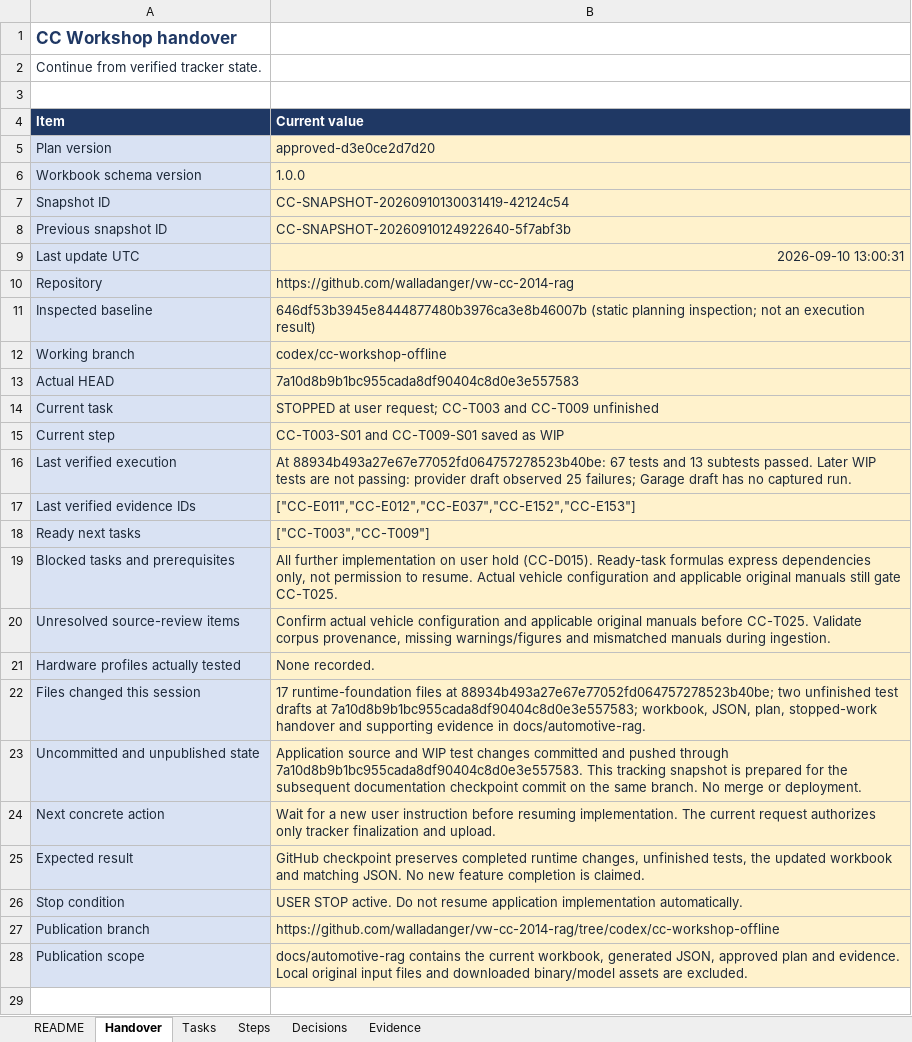
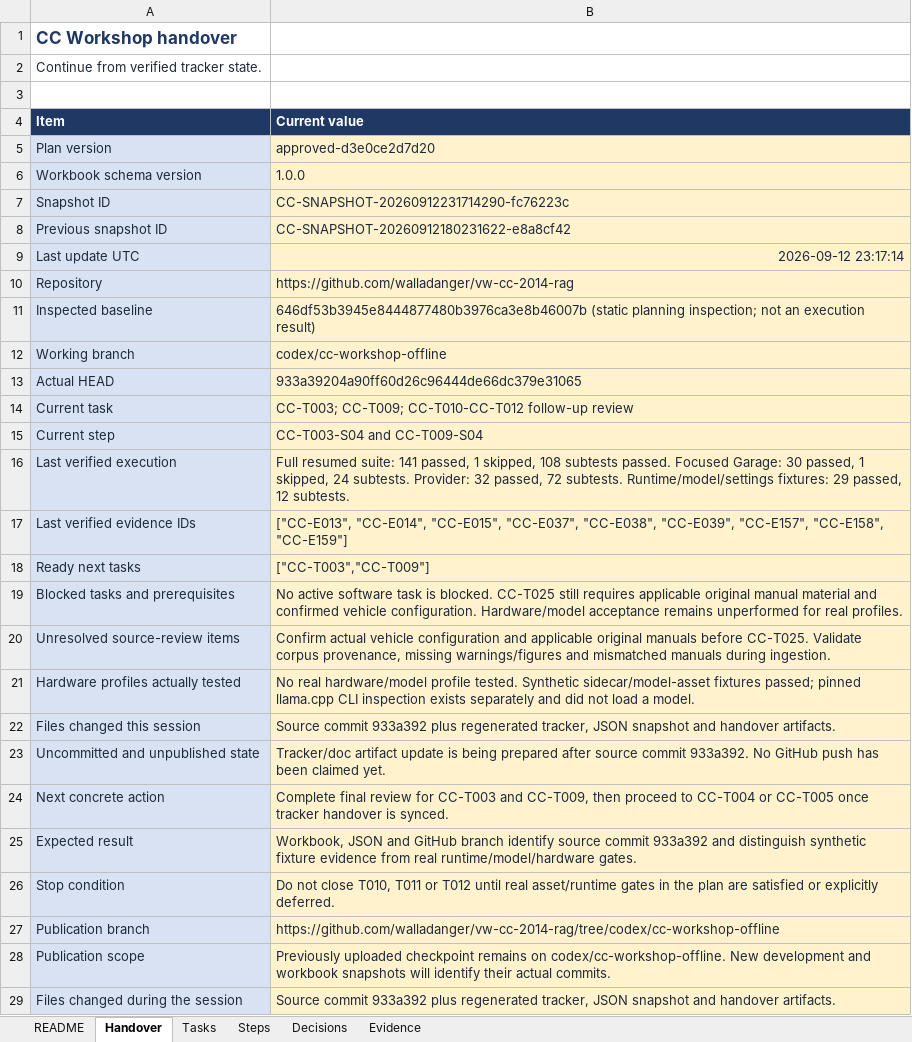
Before and after one commit to walladanger/vw-cc-2014-rag, an Excel workbook: docs/automotive-rag/CC_Workshop_Planning_Tracker.xlsx, sheet Handover, drawn as a sheet; values as stored, in another font and other column widths than the file's, no borders; the diff names each change by its address in the sheet, - before the commit and + after, or states it on an @@ line.

```diff
--- a/docs/automotive-rag/CC_Workshop_Planning_Tracker.xlsx (sheet Handover)
+++ b/docs/automotive-rag/CC_Workshop_Planning_Tracker.xlsx (sheet Handover)
-B7 (Current value): CC-SNAPSHOT-20260910130031419-42124c54
+B7 (Current value): CC-SNAPSHOT-20260912231714290-fc76223c
-B8 (Current value): CC-SNAPSHOT-20260910124922640-5f7abf3b
+B8 (Current value): CC-SNAPSHOT-20260912180231622-e8a8cf42
-B9 (Current value): 2026-09-10 13:00:31
+B9 (Current value): 2026-09-12 23:17:14
-B13 (Current value): 7a10d8b9b1bc955cada8df90404c8d0e3e557583
+B13 (Current value): 933a39204a90ff60d26c96444de66dc379e31065
-B14 (Current value): STOPPED at user request; CC-T003 and CC-T009 unfinished
+B14 (Current value): CC-T003; CC-T009; CC-T010-CC-T012 follow-up review
-B15 (Current value): CC-T003-S01 and CC-T009-S01 saved as WIP
+B15 (Current value): CC-T003-S04 and CC-T009-S04
-B16 (Current value): At 88934b493a27e67e77052fd064757278523b40be: 67 tests and 13 subtests passed. Later WIP tests are not passing: provider draft observed 25 failures; Garage draft has no captured run.
+B16 (Current value): Full resumed suite: 141 passed, 1 skipped, 108 subtests passed. Focused Garage: 30 passed, 1 skipped, 24 subtests. Provider: 32 passed, 72 subtests. Runtime/model/settings fixtures: 29 passed, 12 subtests.
-B17 (Current value): ["CC-E011","CC-E012","CC-E037","CC-E152","CC-E153"]
+B17 (Current value): ["CC-E013", "CC-E014", "CC-E015", "CC-E037", "CC-E038", "CC-E039", "CC-E157", "CC-E158", "CC-E159"]
-B19 (Current value): All further implementation on user hold (CC-D015). Ready-task formulas express dependencies only, not permission to resume. Actual vehicle configuration and applicable original manuals still gate CC-T025.
+B19 (Current value): No active software task is blocked. CC-T025 still requires applicable original manual material and confirmed vehicle configuration. Hardware/model acceptance remains unperformed for real profiles.
-B21 (Current value): None recorded.
+B21 (Current value): No real hardware/model profile tested. Synthetic sidecar/model-asset fixtures passed; pinned llama.cpp CLI inspection exists separately and did not load a model.
-B22 (Current value): 17 runtime-foundation files at 88934b493a27e67e77052fd064757278523b40be; two unfinished test drafts at 7a10d8b9b1bc955cada8df90404c8d0e3e557583; workbook, JSON, plan, stopped-work handover and supporting evidence in docs/automotive-rag.
+B22 (Current value): Source commit 933a392 plus regenerated tracker, JSON snapshot and handover artifacts.
-B23 (Current value): Application source and WIP test changes committed and pushed through 7a10d8b9b1bc955cada8df90404c8d0e3e557583. This tracking snapshot is prepared for the subsequent documentation checkpoint commit on the same branch. No merge or deployment.
+B23 (Current value): Tracker/doc artifact update is being prepared after source commit 933a392. No GitHub push has been claimed yet.
-B24 (Current value): Wait for a new user instruction before resuming implementation. The current request authorizes only tracker finalization and upload.
+B24 (Current value): Complete final review for CC-T003 and CC-T009, then proceed to CC-T004 or CC-T005 once tracker handover is synced.
-B25 (Current value): GitHub checkpoint preserves completed runtime changes, unfinished tests, the updated workbook and matching JSON. No new feature completion is claimed.
+B25 (Current value): Workbook, JSON and GitHub branch identify source commit 933a392 and distinguish synthetic fixture evidence from real runtime/model/hardware gates.
-B26 (Current value): USER STOP active. Do not resume application implementation automatically.
+B26 (Current value): Do not close T010, T011 or T012 until real asset/runtime gates in the plan are satisfied or explicitly deferred.
-B28 (Current value): docs/automotive-rag contains the current workbook, generated JSON, approved plan and evidence. Local original input files and downloaded binary/model assets are excluded.
+B28 (Current value): Previously uploaded checkpoint remains on codex/cc-workshop-offline. New development and workbook snapshots will identify their actual commits.
+row 29: Files changed during the session | Source commit 933a392 plus regenerated tracker, JSON snapshot and handover artifacts.
```
Also changed, not shown: sheet Evidence, sheet Steps, sheet Tasks, sheet Decisions, sheet README, 10 other files.
